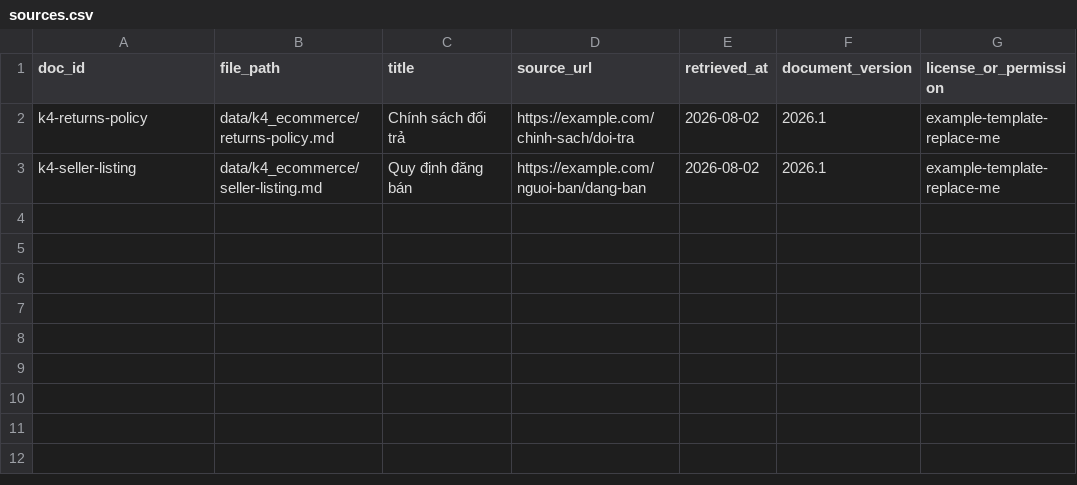
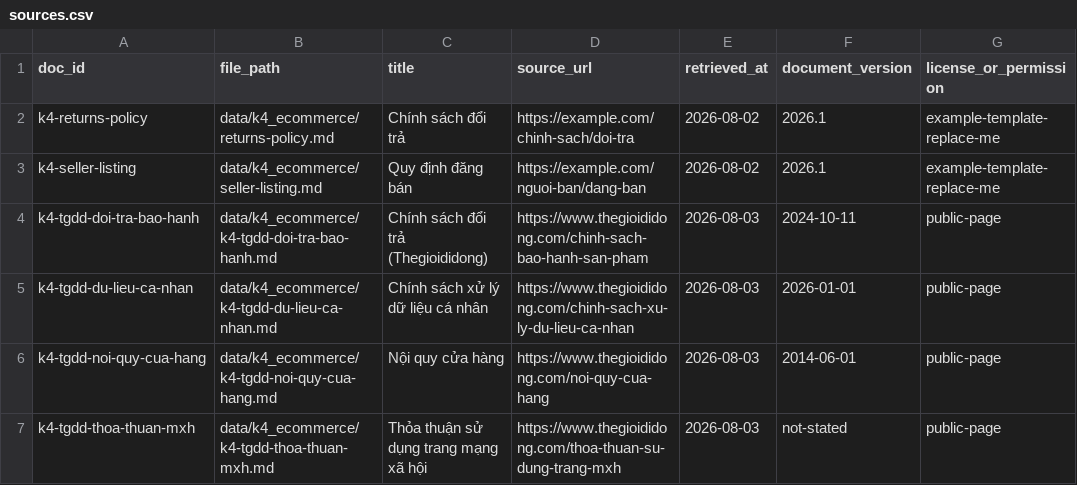
Before and after one commit to 1usuzu/K4-Day07-Data-Foundations-B4-2, a CSV file: data/k4_ecommerce/sources.csv, drawn as a sheet; the diff names each change by its address in the sheet, - before the commit and + after, or states it on an @@ line.

Commit message:
data crawling results

```diff
--- a/data/k4_ecommerce/sources.csv
+++ b/data/k4_ecommerce/sources.csv
+row 4: k4-tgdd-doi-tra-bao-hanh | data/k4_ecommerce/k4-tgdd-doi-tra-bao-hanh.md | Chính sách đổi trả (Thegioididong) | https://www.thegioididong.com/chinh-sach-bao-hanh-san-pham | 2026-08-03 | 2024-10-11 | public-page
+row 5: k4-tgdd-du-lieu-ca-nhan | data/k4_ecommerce/k4-tgdd-du-lieu-ca-nhan.md | Chính sách xử lý dữ liệu cá nhân | https://www.thegioididong.com/chinh-sach-xu-ly-du-lieu-ca-nhan | 2026-08-03 | 2026-01-01 | public-page
+row 6: k4-tgdd-noi-quy-cua-hang | data/k4_ecommerce/k4-tgdd-noi-quy-cua-hang.md | Nội quy cửa hàng | https://www.thegioididong.com/noi-quy-cua-hang | 2026-08-03 | 2014-06-01 | public-page
+row 7: k4-tgdd-thoa-thuan-mxh | data/k4_ecommerce/k4-tgdd-thoa-thuan-mxh.md | Thỏa thuận sử dụng trang mạng xã hội | https://www.thegioididong.com/thoa-thuan-su-dung-trang-mxh | 2026-08-03 | not-stated | public-page
```
Also changed, not shown: 5 other files.
